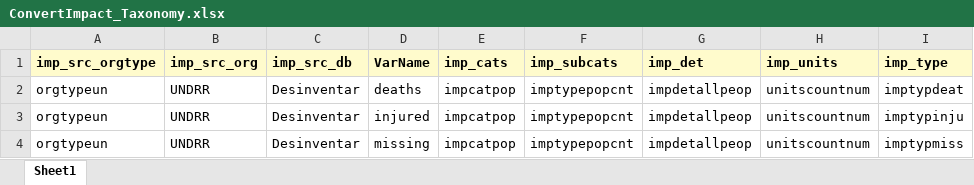
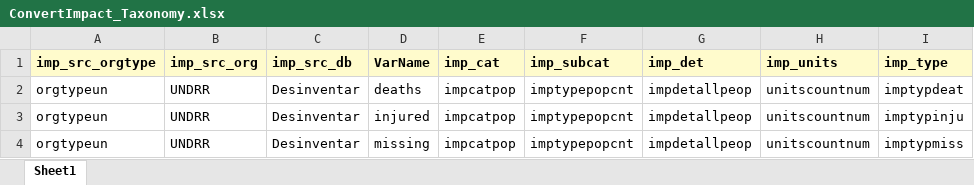
Before and after one commit to IFRCGo/GCDB, an Excel workbook: Taxonomies/MostlyImpactData/ConvertImpact_Taxonomy.xlsx, sheet Sheet1, drawn as a sheet; only a part is shown; values as stored, in another font and other column widths than the file's, no borders; the diff names each change by its address in the sheet, - before the commit and + after, or states it on an @@ line.

```diff
--- a/Taxonomies/MostlyImpactData/ConvertImpact_Taxonomy.xlsx (sheet Sheet1)
+++ b/Taxonomies/MostlyImpactData/ConvertImpact_Taxonomy.xlsx (sheet Sheet1)
-E1: imp_cats
+E1: imp_cat
-F1: imp_subcats
+F1: imp_subcat
```
Also changed, not shown: 13 other files.
